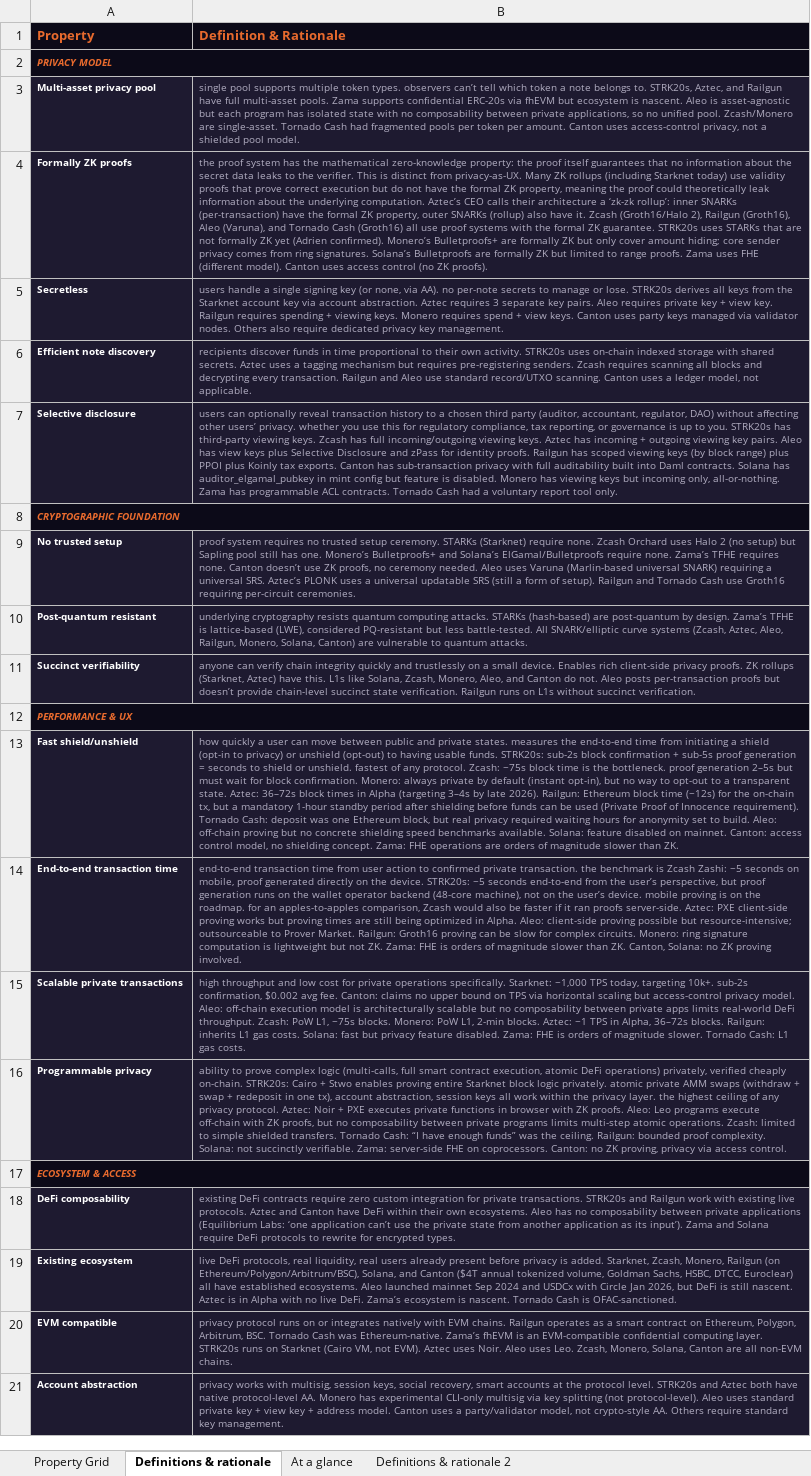
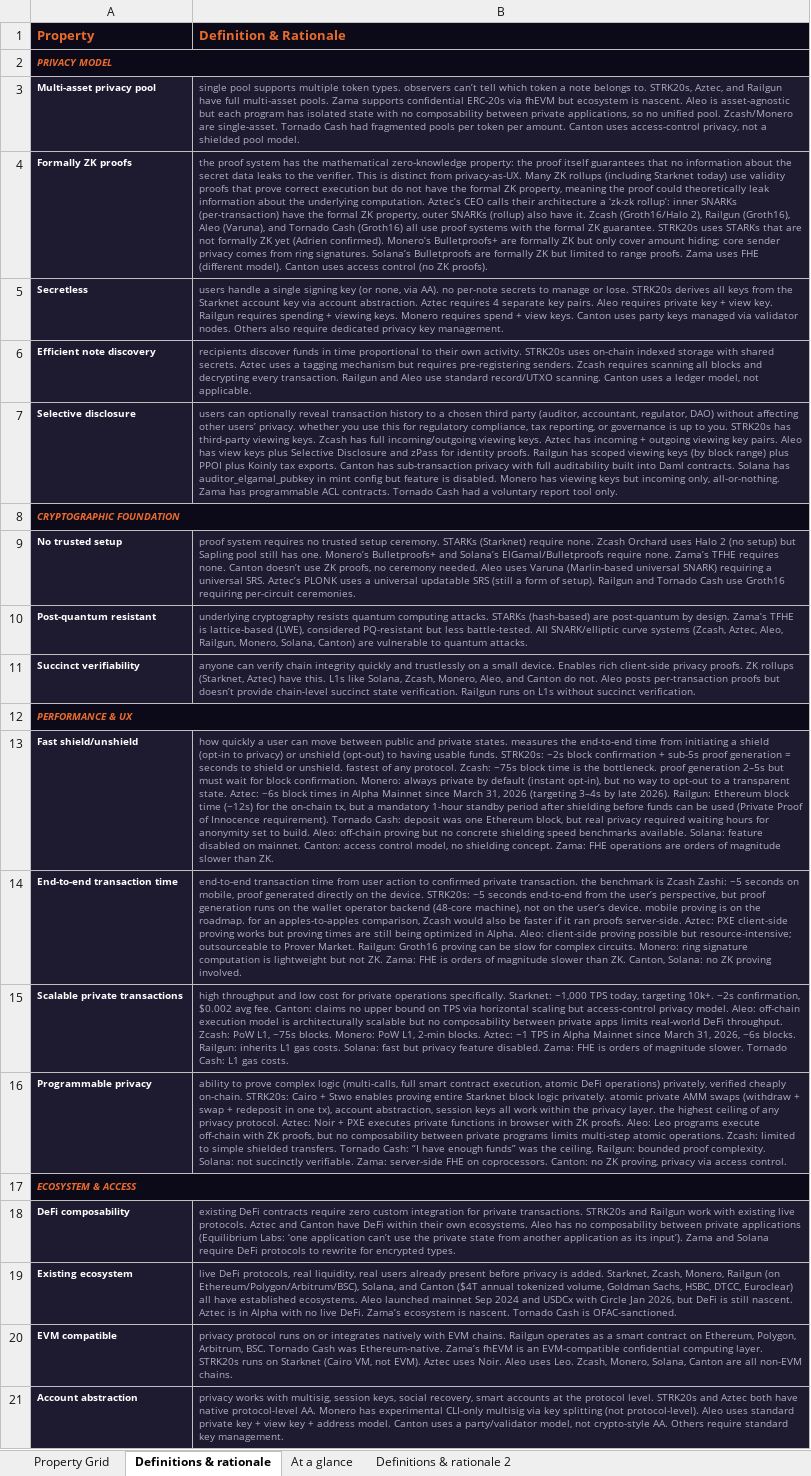
Before and after one commit to welttowelt/privacy-protocol-analysis, an Excel workbook: assets/privacy_feature_grid.xlsx, sheet Definitions & rationale, drawn as a sheet; only a part is shown; values as stored, in another font and other column widths than the file's, no borders; the diff names each change by its address in the sheet, - before the commit and + after, or states it on an @@ line.

```diff
--- a/assets/privacy_feature_grid.xlsx (sheet Definitions & rationale)
+++ b/assets/privacy_feature_grid.xlsx (sheet Definitions & rationale)
-B2 fill: #0C0A18
+B2 fill: none
-B5 (Definition & Rationale): …Aztec requires 3 separate key…
+B5 (Definition & Rationale): …Aztec requires 4 separate key…
-B8 fill: #0C0A18
+B8 fill: none
-B12 fill: #0C0A18
+B12 fill: none
-B13 (Definition & Rationale): …funds. STRK20s: sub-2s block confirmation + sub-5s proof generation = seconds to shield or unshield. fastest of any protocol. Zcash: ~75s block time is the bottleneck. proof generation 2–5s but must wait for block confirmation. Monero: always private by default (instant opt-in), but no way to opt-out to a transparent state. Aztec: 36–72s block times in Alpha (targeting 3–4s…
+B13 (Definition & Rationale): …funds. STRK20s: ~2s block confirmation + sub-5s proof generation = seconds to shield or unshield. fastest of any protocol. Zcash: ~75s block time is the bottleneck. proof generation 2–5s but must wait for block confirmation. Monero: always private by default (instant opt-in), but no way to opt-out to a transparent state. Aztec: ~6s block times in Alpha Mainnet since March 31, 2026 (targeting 3–4s…
-B15 (Definition & Rationale): …targeting 10k+. sub-2s confirmation, $0.002 avg fee. Canton: claims no upper bound on TPS via horizontal scaling but access-control privacy model. Aleo: off-chain execution model is architecturally scalable but no composability between private apps limits real-world DeFi throughput. Zcash: PoW L1, ~75s blocks. Monero: PoW L1, 2-min blocks. Aztec: ~1 TPS in Alpha, 36–72s blocks. Railgun:…
+B15 (Definition & Rationale): …targeting 10k+. ~2s confirmation, $0.002 avg fee. Canton: claims no upper bound on TPS via horizontal scaling but access-control privacy model. Aleo: off-chain execution model is architecturally scalable but no composability between private apps limits real-world DeFi throughput. Zcash: PoW L1, ~75s blocks. Monero: PoW L1, 2-min blocks. Aztec: ~1 TPS in Alpha Mainnet since March 31, 2026, ~6s blocks. Railgun:…
-B17 fill: #0C0A18
+B17 fill: none
```
Also changed, not shown: sheet Property Grid, sheet At a glance.
